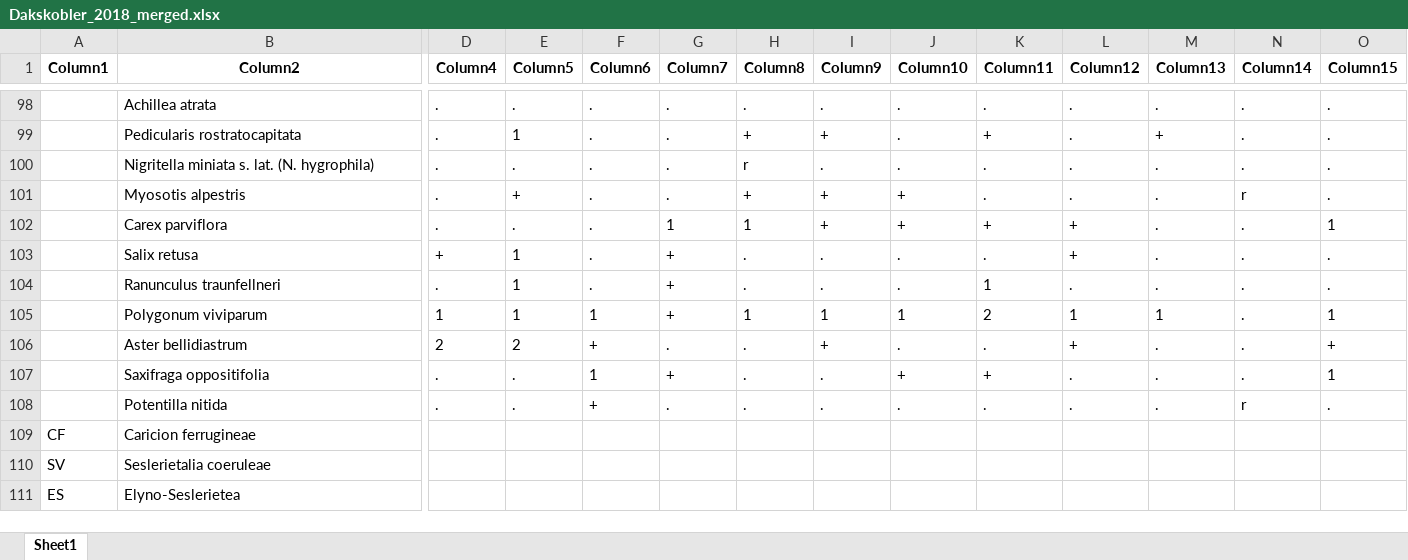
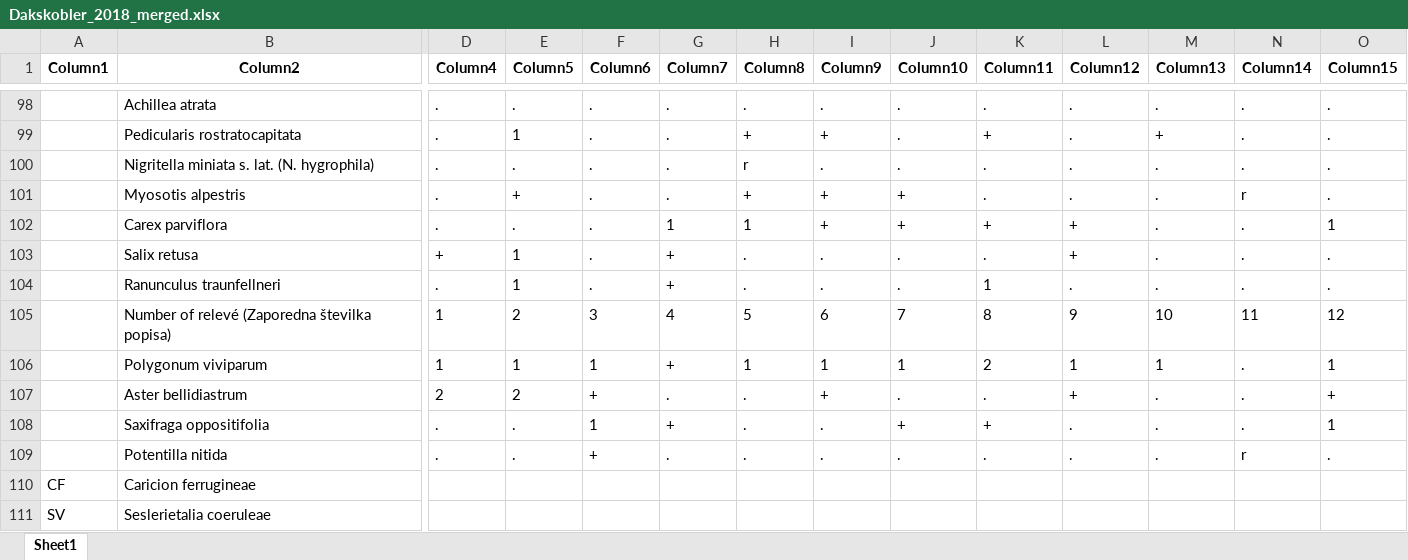
Before and after one commit to mrupar/Species-finder, an Excel workbook: exceli_iz_clankov/Dakskobler_2018_merged.xlsx, sheet Sheet1, drawn as a sheet; only a part is shown, gaps mark what is left out; the shorter side is filled out with more unchanged rows; values as stored, in another font and other column widths than the file's, no borders; charts and pictures not drawn; rows hold the shown columns only; the diff names each change by its address in the sheet, - before the commit and + after, or states it on an @@ line.

```diff
--- a/exceli_iz_clankov/Dakskobler_2018_merged.xlsx (sheet Sheet1)
+++ b/exceli_iz_clankov/Dakskobler_2018_merged.xlsx (sheet Sheet1)
+row 105:  | Number of relevé (Zaporedna številka popisa) | 1 | 2 | 3 | 4 | 5 | 6 | 7 | 8 | 9 | 10 | 11 | 12
```
Also changed, not shown: charts or pictures, exceli_iz_clankov/Dakskobler_2015_merged.xlsx, exceli_iz_clankov/Dakskobler_2015a_merged.xlsx, 36 other files.
